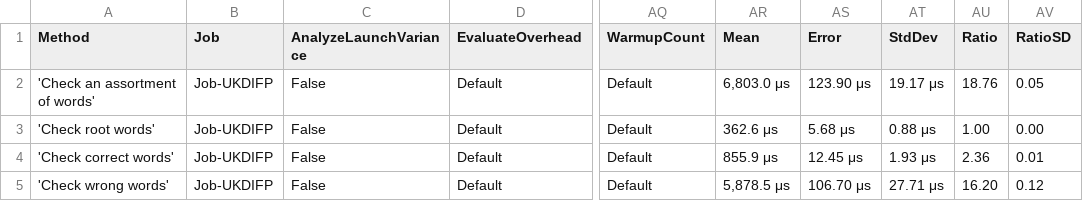
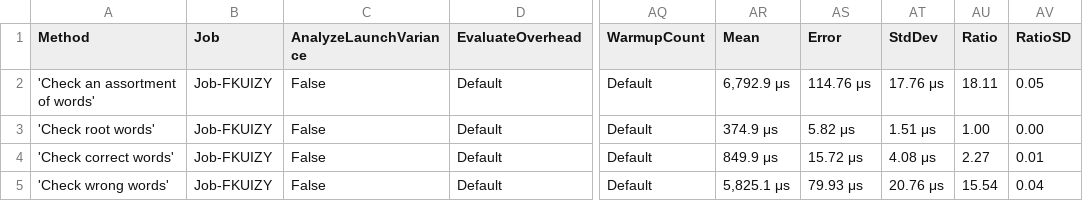
Before and after one commit to aarondandy/WeCantSpell.Hunspell, a CSV file: WeCantSpell.Hunspell.Benchmarking.MicroSuites/BenchmarkDotNet.Artifacts/results/WeCantSpell.Hunspell.Benchmarking.MicroSuites.EnUsWordListCheckSuite-report.csv, drawn as a sheet; only a part is shown, gaps mark what is left out; the diff names each change by its address in the sheet, - before the commit and + after, or states it on an @@ line.

```diff
--- a/WeCantSpell.Hunspell.Benchmarking.MicroSuites/BenchmarkDotNet.Artifacts/results/WeCantSpell.Hunspell.Benchmarking.MicroSuites.EnUsWordListCheckSuite-report.csv
+++ b/WeCantSpell.Hunspell.Benchmarking.MicroSuites/BenchmarkDotNet.Artifacts/results/WeCantSpell.Hunspell.Benchmarking.MicroSuites.EnUsWordListCheckSuite-report.csv
-B2:B5 (Job): Job-UKDIFP
+B2:B5 (Job): Job-FKUIZY
-AR2 (Mean): 6,803.0 μs
+AR2 (Mean): 6,792.9 μs
-AS2 (Error): 123.90 μs
+AS2 (Error): 114.76 μs
-AT2 (StdDev): 19.17 μs
+AT2 (StdDev): 17.76 μs
-AU2 (Ratio): 18.76
+AU2 (Ratio): 18.11
-AR3 (Mean): 362.6 μs
+AR3 (Mean): 374.9 μs
-AS3 (Error): 5.68 μs
+AS3 (Error): 5.82 μs
-AT3 (StdDev): 0.88 μs
+AT3 (StdDev): 1.51 μs
-AR4 (Mean): 855.9 μs
+AR4 (Mean): 849.9 μs
-AS4 (Error): 12.45 μs
+AS4 (Error): 15.72 μs
-AT4 (StdDev): 1.93 μs
+AT4 (StdDev): 4.08 μs
-AU4 (Ratio): 2.36
+AU4 (Ratio): 2.27
-AR5 (Mean): 5,878.5 μs
+AR5 (Mean): 5,825.1 μs
-AS5 (Error): 106.70 μs
+AS5 (Error): 79.93 μs
-AT5 (StdDev): 27.71 μs
+AT5 (StdDev): 20.76 μs
-AU5 (Ratio): 16.20
+AU5 (Ratio): 15.54
-AV5 (RatioSD): 0.12
+AV5 (RatioSD): 0.04
```
Also changed, not shown: WeCantSpell.Hunspell.Benchmarking.MicroSuites/BenchmarkDotNet.Artifacts/results/WeCantSpell.Hunspell.Benchmarking.MicroSuites.EnUsWordListSuggestSuite-report.csv, 5 other files.
